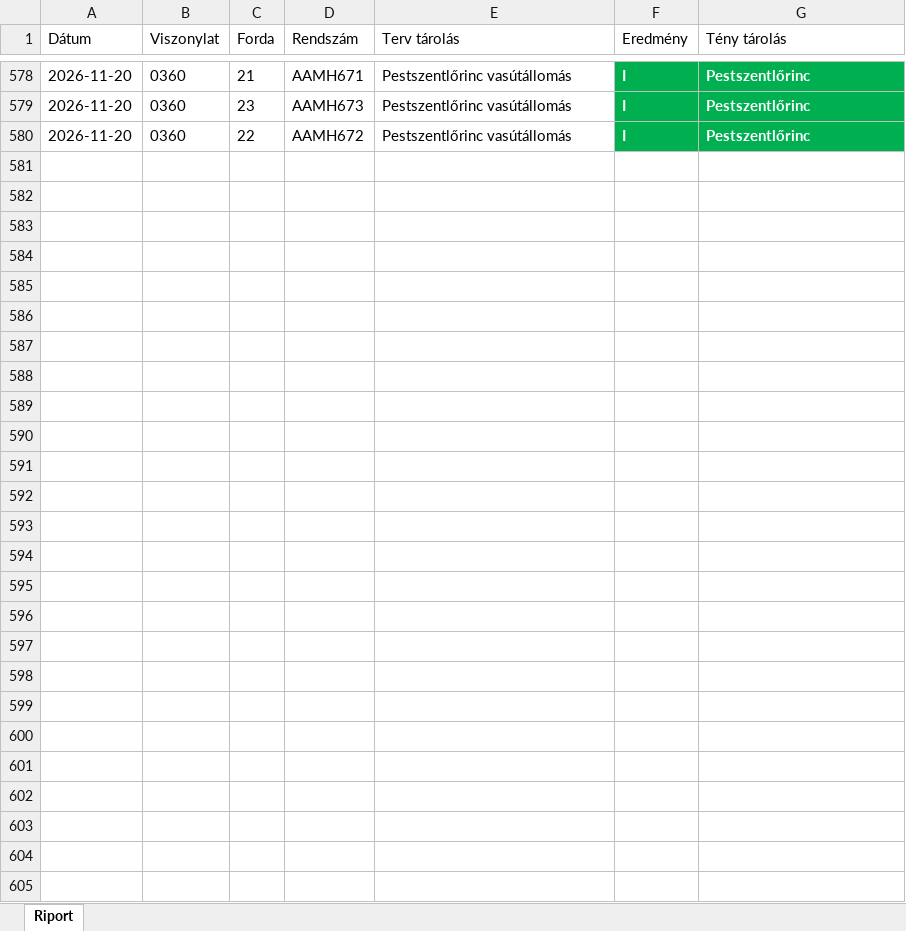
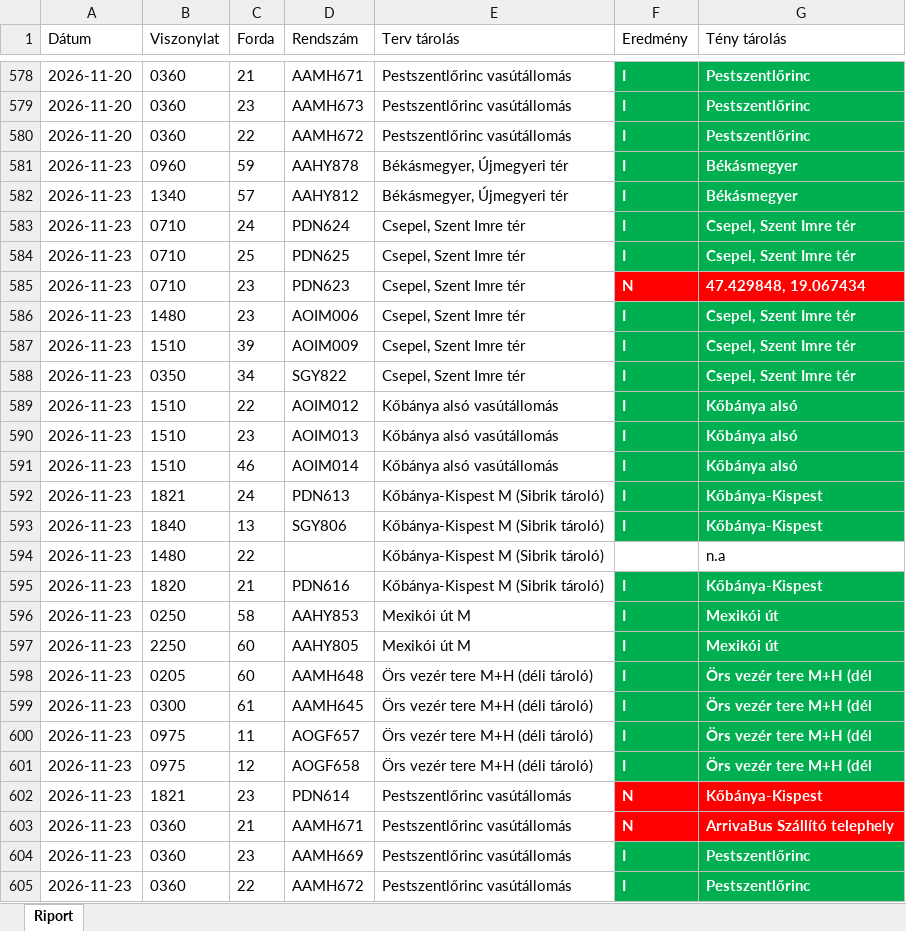
Before and after one commit to owm-a/hidegtarolas, an Excel workbook: data/hidegtarolas_export.xlsx, sheet Riport, drawn as a sheet; only a part is shown, gaps mark what is left out; values as stored, in another font and other column widths than the file's, no borders; the diff names each change by its address in the sheet, - before the commit and + after, or states it on an @@ line.

```diff
--- a/data/hidegtarolas_export.xlsx (sheet Riport)
+++ b/data/hidegtarolas_export.xlsx (sheet Riport)
+row 581: 2026-11-23 | 0960 | 59 | AAHY878 | Békásmegyer, Újmegyeri tér | I | Békásmegyer
+row 582: 2026-11-23 | 1340 | 57 | AAHY812 | Békásmegyer, Újmegyeri tér | I | Békásmegyer
+row 583: 2026-11-23 | 0710 | 24 | PDN624 | Csepel, Szent Imre tér | I | Csepel, Szent Imre tér
+row 584: 2026-11-23 | 0710 | 25 | PDN625 | Csepel, Szent Imre tér | I | Csepel, Szent Imre tér
+row 585: 2026-11-23 | 0710 | 23 | PDN623 | Csepel, Szent Imre tér | N | 47.429848, 19.067434
+row 586: 2026-11-23 | 1480 | 23 | AOIM006 | Csepel, Szent Imre tér | I | Csepel, Szent Imre tér
+row 587: 2026-11-23 | 1510 | 39 | AOIM009 | Csepel, Szent Imre tér | I | Csepel, Szent Imre tér
+row 588: 2026-11-23 | 0350 | 34 | SGY822 | Csepel, Szent Imre tér | I | Csepel, Szent Imre tér
+row 589: 2026-11-23 | 1510 | 22 | AOIM012 | Kőbánya alsó vasútállomás | I | Kőbánya alsó
+row 590: 2026-11-23 | 1510 | 23 | AOIM013 | Kőbánya alsó vasútállomás | I | Kőbánya alsó
+row 591: 2026-11-23 | 1510 | 46 | AOIM014 | Kőbánya alsó vasútállomás | I | Kőbánya alsó
+row 592: 2026-11-23 | 1821 | 24 | PDN613 | Kőbánya-Kispest M (Sibrik tároló) | I | Kőbánya-Kispest
+row 593: 2026-11-23 | 1840 | 13 | SGY806 | Kőbánya-Kispest M (Sibrik tároló) | I | Kőbánya-Kispest
+row 594: 2026-11-23 | 1480 | 22 |  | Kőbánya-Kispest M (Sibrik tároló) | N | n.a
+row 595: 2026-11-23 | 1820 | 21 | PDN616 | Kőbánya-Kispest M (Sibrik tároló) | I | Kőbánya-Kispest
+row 596: 2026-11-23 | 0250 | 58 | AAHY853 | Mexikói út M | I | Mexikói út
+row 597: 2026-11-23 | 2250 | 60 | AAHY805 | Mexikói út M | I | Mexikói út
+row 598: 2026-11-23 | 0205 | 60 | AAMH648 | Örs vezér tere M+H (déli tároló) | I | Örs vezér tere M+H (dél
+row 599: 2026-11-23 | 0300 | 61 | AAMH645 | Örs vezér tere M+H (déli tároló) | I | Örs vezér tere M+H (dél
+row 600: 2026-11-23 | 0975 | 11 | AOGF657 | Örs vezér tere M+H (déli tároló) | I | Örs vezér tere M+H (dél
+row 601: 2026-11-23 | 0975 | 12 | AOGF658 | Örs vezér tere M+H (déli tároló) | I | Örs vezér tere M+H (dél
+row 602: 2026-11-23 | 1821 | 23 | PDN614 | Pestszentlőrinc vasútállomás | N | Kőbánya-Kispest
+row 603: 2026-11-23 | 0360 | 21 | AAMH671 | Pestszentlőrinc vasútállomás | N | ArrivaBus Szállító telephely
+row 604: 2026-11-23 | 0360 | 23 | AAMH669 | Pestszentlőrinc vasútállomás | I | Pestszentlőrinc
+row 605: 2026-11-23 | 0360 | 22 | AAMH672 | Pestszentlőrinc vasútállomás | I | Pestszentlőrinc
```
Also changed, not shown: data/garazstarolas_export.xlsx, 4 other files.
